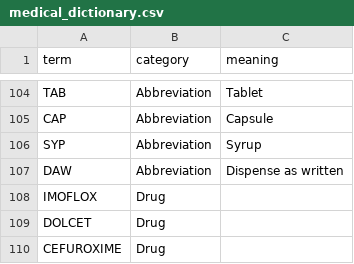
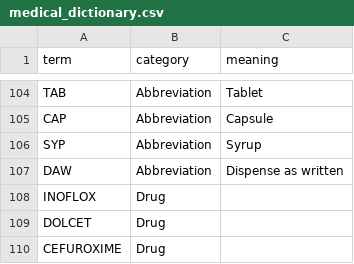
Before and after one commit to dapyupano/AC-Enhancement, a CSV file: medterm-extractor/backend/data/medical_dictionary.csv, drawn as a sheet; only a part is shown, gaps mark what is left out.

```diff
--- a/medterm-extractor/backend/data/medical_dictionary.csv
+++ b/medterm-extractor/backend/data/medical_dictionary.csv
@@ -107,3 +107,3 @@ SYP,Abbreviation,Syrup
 DAW,Abbreviation,Dispense as written
-IMOFLOX,Drug,
+INOFLOX,Drug,
 DOLCET,Drug,
```
Also changed, not shown: 3 other files.
